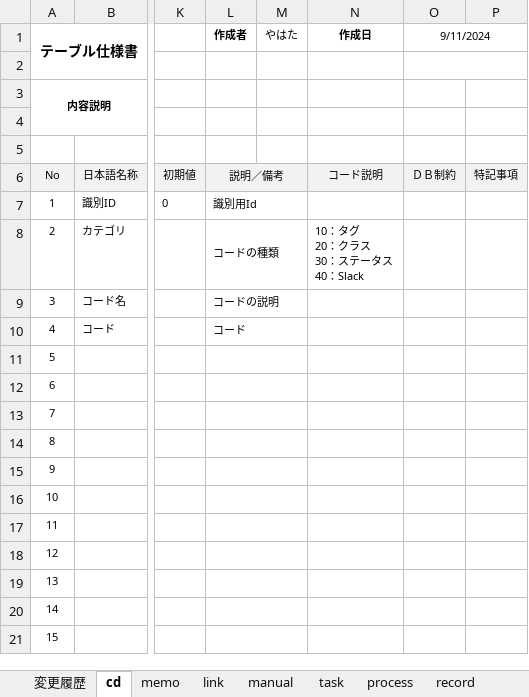
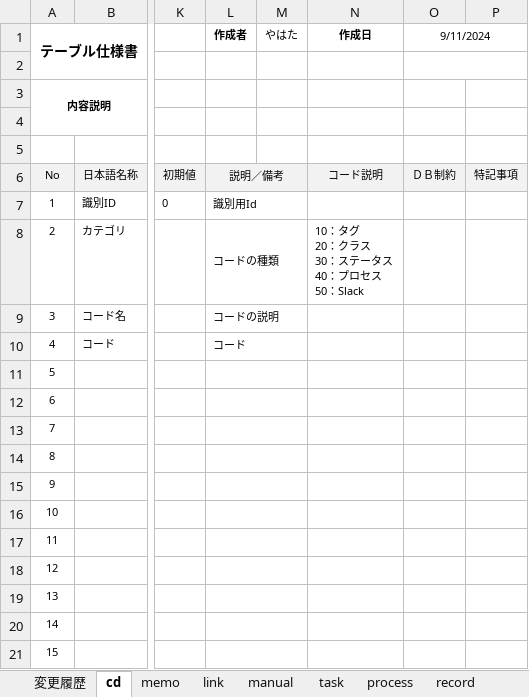
Before and after one commit to JunoYahata/learning, an Excel workbook: Java_framework/Document/WebSite/MyWorkBench/BasicDesign/テーブル定義書.xlsx, sheet cd, drawn as a sheet; only a part is shown, gaps mark what is left out; values as stored, in another font and other column widths than the file's, no borders; ↵ is a line break in a cell; the diff names each change by its address in the sheet, - before the commit and + after, or states it on an @@ line.

```diff
--- a/Java_framework/Document/WebSite/MyWorkBench/BasicDesign/テーブル定義書.xlsx (sheet cd)
+++ b/Java_framework/Document/WebSite/MyWorkBench/BasicDesign/テーブル定義書.xlsx (sheet cd)
-N8 (作成日): 10：タグ ↵ 20：クラス ↵ 30：ステータス ↵ 40：Slack
+N8 (作成日): 10：タグ ↵ 20：クラス ↵ 30：ステータス ↵ 40：プロセス ↵ 50：Slack
```
Also changed, not shown: sheet slack, sheet process, Java_framework/Document/WebSite/MyWorkBench/BasicDesign/機能一覧.xlsx, Java_framework/Document/WebSite/MyWorkBench/BasicDesign/画面遷移図.xlsx.
